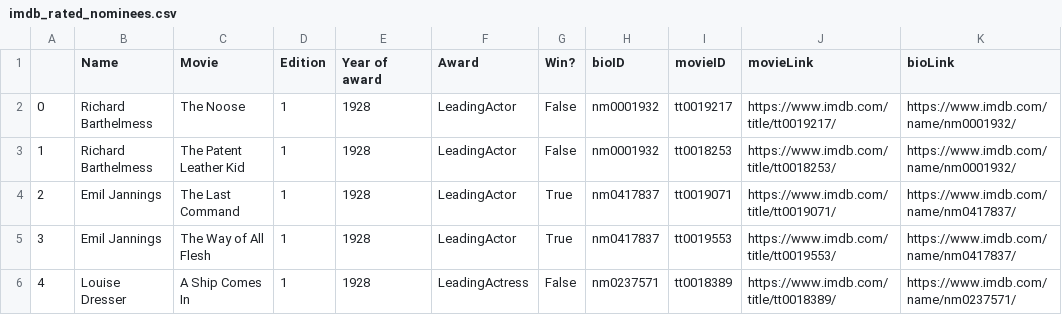
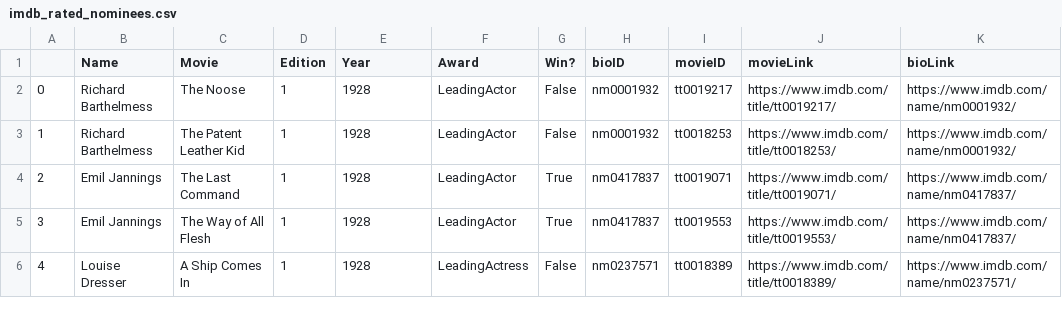
Before and after one commit to UW-CSE442-WI20/FP-oscar-nominations, a CSV file: src/imdb_rated_nominees.csv, drawn as a sheet; only a part is shown; the diff names each change by its address in the sheet, - before the commit and + after, or states it on an @@ line.

```diff
--- a/src/imdb_rated_nominees.csv
+++ b/src/imdb_rated_nominees.csv
-E1: Year of award
+E1: Year
```
Also changed, not shown: 3 other files.
